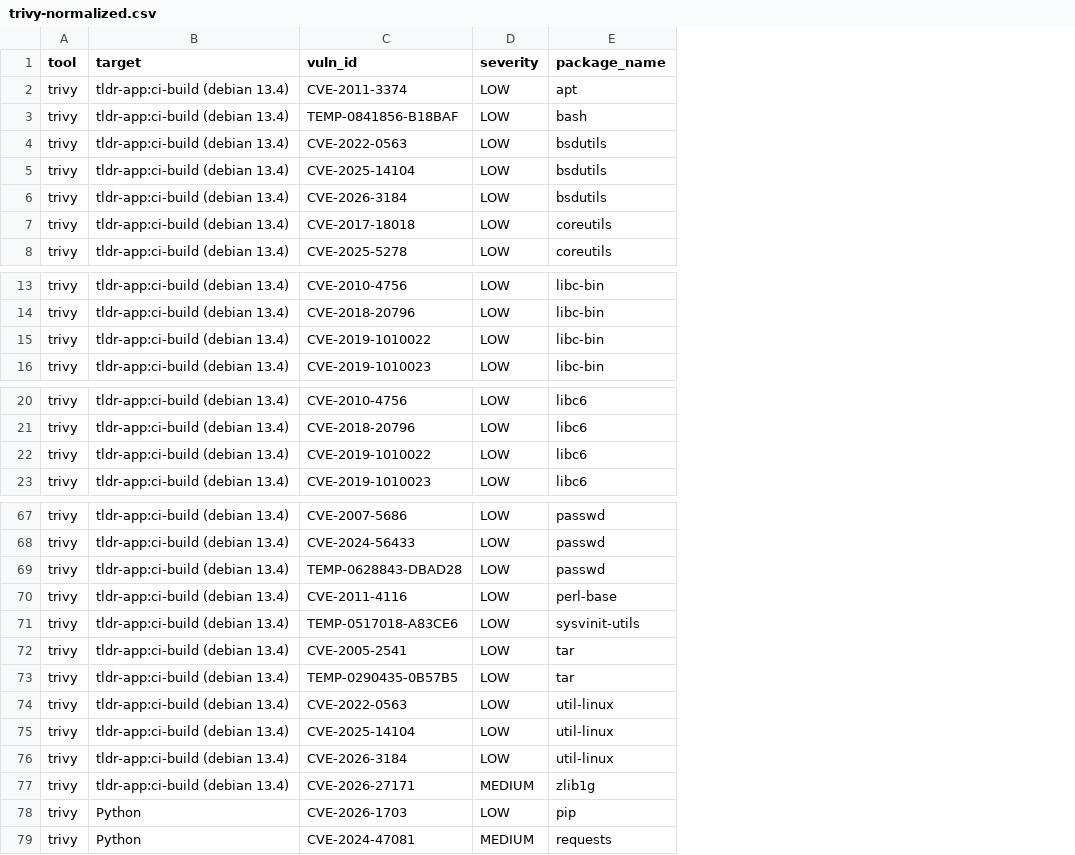
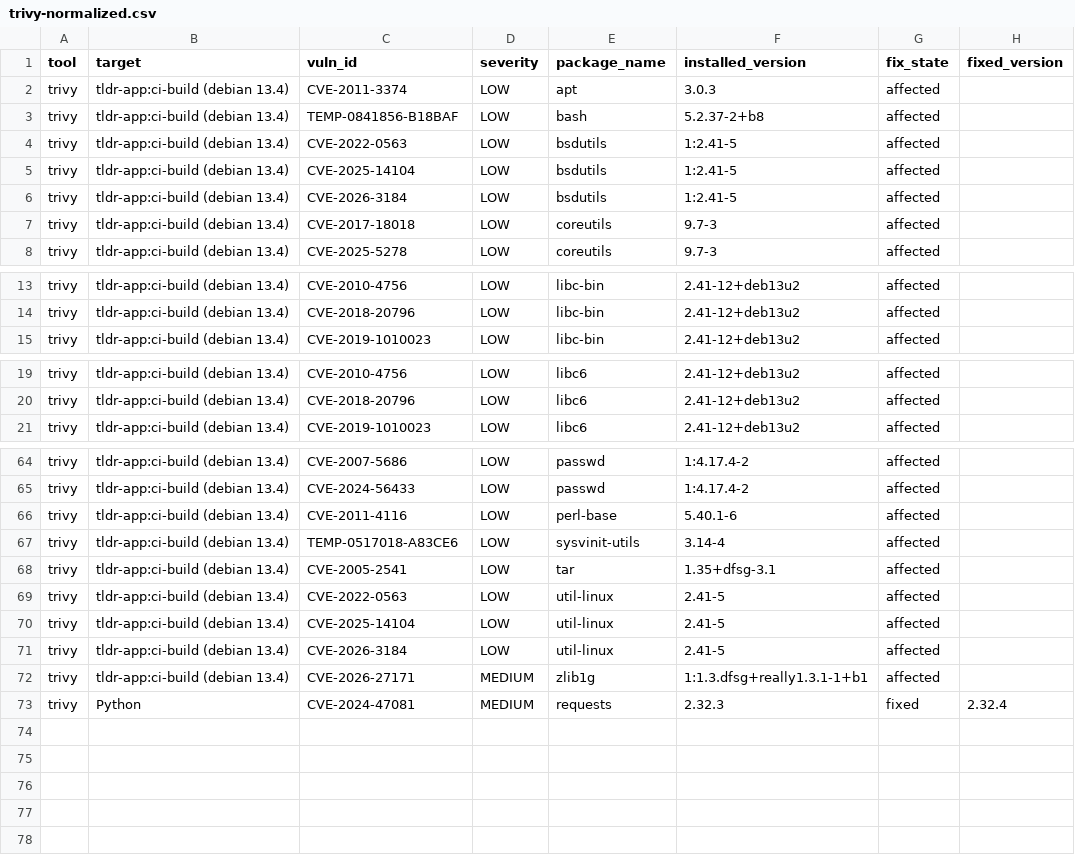
Before and after one commit to GrainneOC/tldr-project, a CSV file: reports/trivy-normalized.csv, drawn as a sheet; only a part is shown, gaps mark what is left out; removed rows and columns are numbered as before the commit, all else as after; the diff covers the shown part only; the diff names each change by its address in the sheet, - before the commit and + after, or states it on an @@ line.

```diff
--- a/reports/trivy-normalized.csv
+++ b/reports/trivy-normalized.csv
+column F (installed_version), rows 2-8: 3.0.3 | 5.2.37-2+b8 | 1:2.41-5 | 1:2.41-5 | 1:2.41-5 | 9.7-3 | 9.7-3; rows 13-15: all 2.41-12+deb13u2; rows 19-21: all 2.41-12+deb13u2; rows 64-73: 1:4.17.4-2 | 1:4.17.4-2 | 5.40.1-6 | 3.14-4 | 1.35+dfsg-3.1 | 2.41-5 | 2.41-5 | 2.41-5 | 1:1.3.dfsg+really1.3.1-1+b1 | 2.32.3
+column G (fix_state), rows 2-8: all affected; rows 13-15: all affected; rows 19-21: all affected; rows 64-73: affected | affected | affected | affected | affected | affected | affected | affected | affected | fixed
+column H (fixed_version), row 73: 2.32.4
-row 15: trivy | tldr-app:ci-build (debian 13.4) | CVE-2019-1010022 | LOW | libc-bin
-row 22: trivy | tldr-app:ci-build (debian 13.4) | CVE-2019-1010022 | LOW | libc6
-row 69: trivy | tldr-app:ci-build (debian 13.4) | TEMP-0628843-DBAD28 | LOW | passwd
-row 73: trivy | tldr-app:ci-build (debian 13.4) | TEMP-0290435-0B57B5 | LOW | tar
-row 78: trivy | Python | CVE-2026-1703 | LOW | pip
```
Also changed, not shown: 1 removed row elsewhere in this file, reports/grype-normalized.csv, 2 other files.
